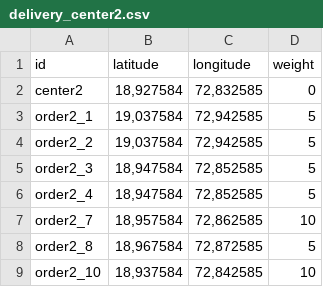
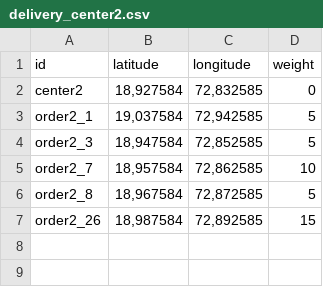
Before and after one commit to Ptozin/1M.EIC009-ASMA, a CSV file: project/data/small/delivery_center2.csv, drawn as a sheet; removed rows and columns are numbered as before the commit, all else as after; the diff names each change by its address in the sheet, - before the commit and + after, or states it on an @@ line.

Commit message:
made some improvements to the small dataset to work on visualization

```diff
--- a/project/data/small/delivery_center2.csv
+++ b/project/data/small/delivery_center2.csv
-row 4: order2_2 | 19,037584 | 72,942585 | 5
-row 6: order2_4 | 18,947584 | 72,852585 | 5
-row 9: order2_10 | 18,937584 | 72,842585 | 10
+row 7: order2_26 | 18,987584 | 72,892585 | 15
```
Also changed, not shown: project/data/small/delivery_center1.csv, 4 other files.
